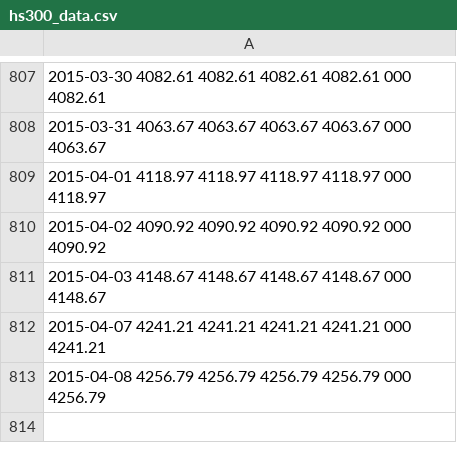
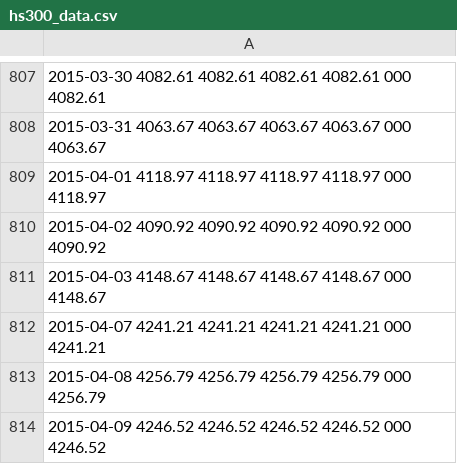
Before and after one commit to arieswxc/Abull, a CSV file: lib/LibFile/hs300_data.csv, drawn as a sheet; only a part is shown, gaps mark what is left out.

```diff
--- a/lib/LibFile/hs300_data.csv
+++ b/lib/LibFile/hs300_data.csv
@@ -813 +813,2 @@
 2015-04-08      4256.79      4256.79      4256.79      4256.79      000      4256.79
+      2015-04-09      4246.52      4246.52      4246.52      4246.52      000      4246.52
```
Also changed, not shown: 9 other files.
